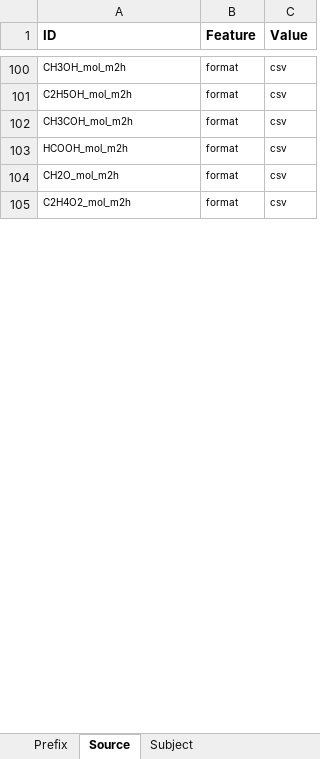
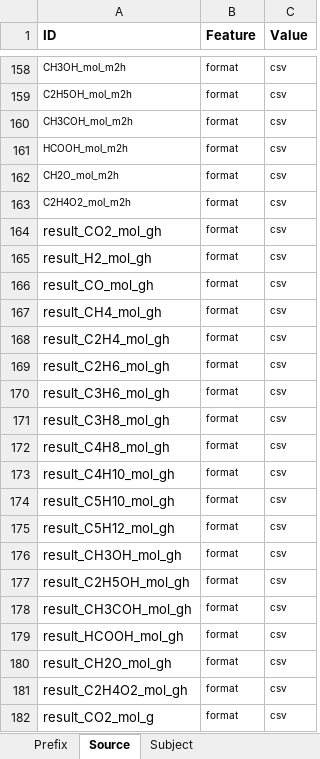
Before and after one commit to SolarChem/solarchem-kg, an Excel workbook: mappings/outputs-solarchem-mapping.xlsx, sheet Source, drawn as a sheet; only a part is shown, gaps mark what is left out; values as stored, in another font and other column widths than the file's, no borders; the diff covers the shown part only; the diff names each change by its address in the sheet, - before the commit and + after, or states it on an @@ line.

```diff
--- a/mappings/outputs-solarchem-mapping.xlsx (sheet Source)
+++ b/mappings/outputs-solarchem-mapping.xlsx (sheet Source)
+row 164: result_CO2_mol_gh | format | csv
+row 165: result_H2_mol_gh | format | csv
+row 166: result_CO_mol_gh | format | csv
+row 167: result_CH4_mol_gh | format | csv
+row 168: result_C2H4_mol_gh | format | csv
+row 169: result_C2H6_mol_gh | format | csv
+row 170: result_C3H6_mol_gh | format | csv
+row 171: result_C3H8_mol_gh | format | csv
+row 172: result_C4H8_mol_gh | format | csv
+row 173: result_C4H10_mol_gh | format | csv
+row 174: result_C5H10_mol_gh | format | csv
+row 175: result_C5H12_mol_gh | format | csv
+row 176: result_CH3OH_mol_gh | format | csv
+row 177: result_C2H5OH_mol_gh | format | csv
+row 178: result_CH3COH_mol_gh | format | csv
+row 179: result_HCOOH_mol_gh | format | csv
+row 180: result_CH2O_mol_gh | format | csv
+row 181: result_C2H4O2_mol_gh | format | csv
+row 182: result_CO2_mol_g | format | csv
```
Also changed, not shown: 101 added rows, 10 edited cells and cell formats elsewhere in this sheet, sheet Predicate_Object, sheet Subject, sheet Prefix, mappings/solarchem-mapping.xlsx, 2 other files.
